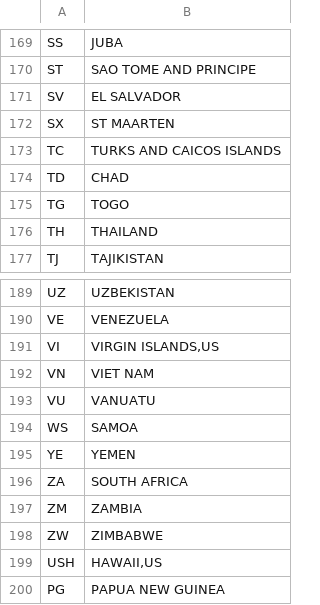
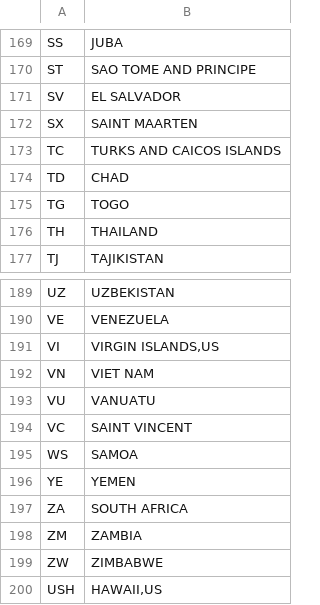
Before and after one commit to robsad/AwardRoutes2, a CSV file: app/src/main/res/raw/countries.csv, drawn as a sheet; only a part is shown, gaps mark what is left out; the shorter side is filled out with more unchanged rows.

```diff
--- a/app/src/main/res/raw/countries.csv
+++ b/app/src/main/res/raw/countries.csv
@@ -171,3 +171,3 @@ ST;SAO TOME AND PRINCIPE
 SV;EL SALVADOR
-SX;ST MAARTEN
+SX;SAINT MAARTEN
 TC;TURKS AND CAICOS ISLANDS
@@ -193,2 +193,3 @@ VN;VIET NAM
 VU;VANUATU
+VC;SAINT VINCENT
 WS;SAMOA
```
Also changed, not shown: app/src/main/res/raw/star_alliance_airports.csv, app/src/main/res/raw/star_alliance_connections.csv, 14 other files.
